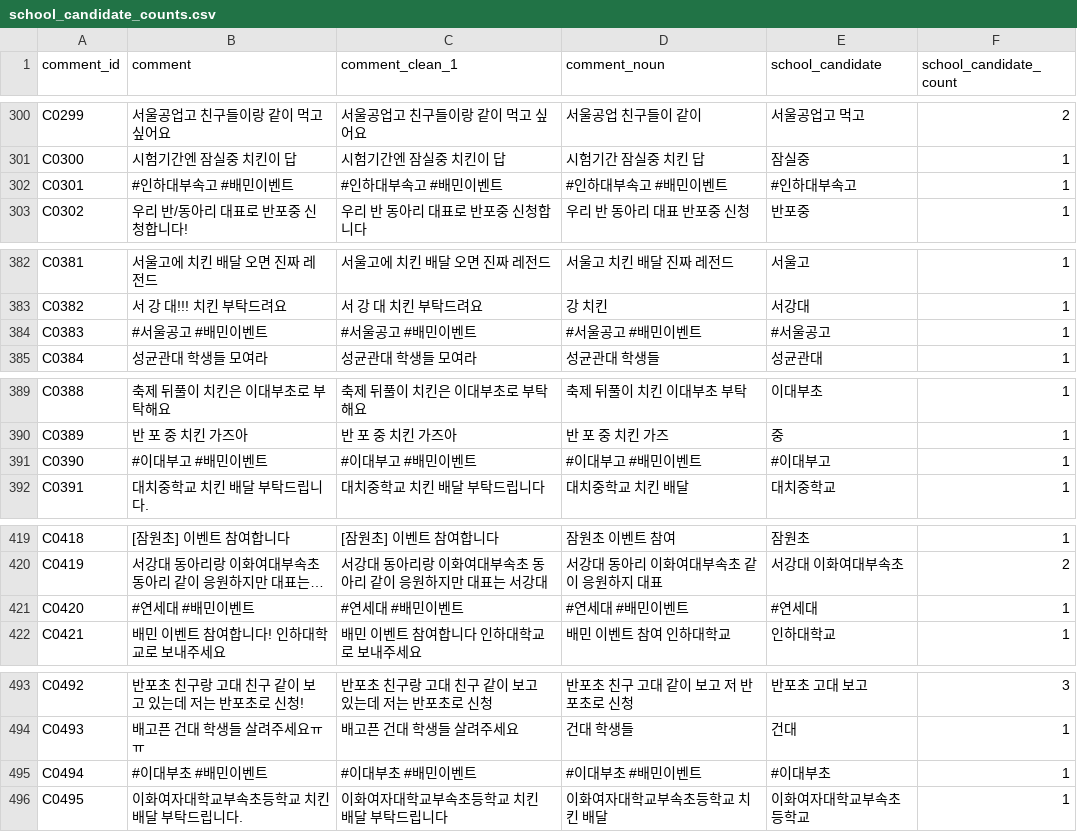
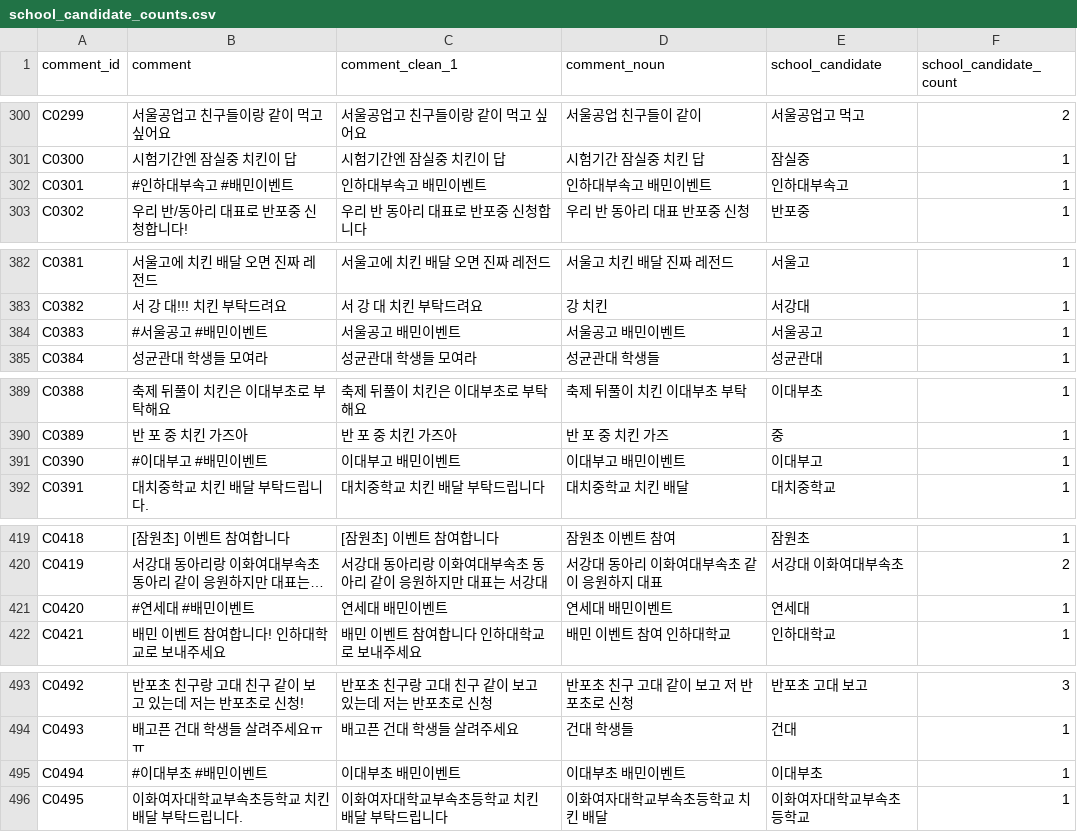
Before and after one commit to imadeit-gyuriPARK/Dongguk_dreampath, a CSV file: data/processed/school_candidate_counts.csv, drawn as a sheet; only a part is shown, gaps mark what is left out; long unchanged cells end in …; the diff covers the shown part only; the diff names each change by its address in the sheet, - before the commit and + after, or states it on an @@ line.

```diff
--- a/data/processed/school_candidate_counts.csv
+++ b/data/processed/school_candidate_counts.csv
-C302 (comment_clean_1): #인하대부속고 #배민이벤트
+C302 (comment_clean_1): 인하대부속고 배민이벤트
-D302 (comment_noun): #인하대부속고 #배민이벤트
+D302 (comment_noun): 인하대부속고 배민이벤트
-E302 (school_candidate): #인하대부속고
+E302 (school_candidate): 인하대부속고
-C384 (comment_clean_1): #서울공고 #배민이벤트
+C384 (comment_clean_1): 서울공고 배민이벤트
-D384 (comment_noun): #서울공고 #배민이벤트
+D384 (comment_noun): 서울공고 배민이벤트
-E384 (school_candidate): #서울공고
+E384 (school_candidate): 서울공고
-C391 (comment_clean_1): #이대부고 #배민이벤트
+C391 (comment_clean_1): 이대부고 배민이벤트
-D391 (comment_noun): #이대부고 #배민이벤트
+D391 (comment_noun): 이대부고 배민이벤트
-E391 (school_candidate): #이대부고
+E391 (school_candidate): 이대부고
-C421 (comment_clean_1): #연세대 #배민이벤트
+C421 (comment_clean_1): 연세대 배민이벤트
-D421 (comment_noun): #연세대 #배민이벤트
+D421 (comment_noun): 연세대 배민이벤트
-E421 (school_candidate): #연세대
+E421 (school_candidate): 연세대
-C495 (comment_clean_1): #이대부초 #배민이벤트
+C495 (comment_clean_1): 이대부초 배민이벤트
-D495 (comment_noun): #이대부초 #배민이벤트
+D495 (comment_noun): 이대부초 배민이벤트
-E495 (school_candidate): #이대부초
+E495 (school_candidate): 이대부초
```
Also changed, not shown: 48 edited cells elsewhere in this file, data/processed/preprocessing.csv, 11 other files.
